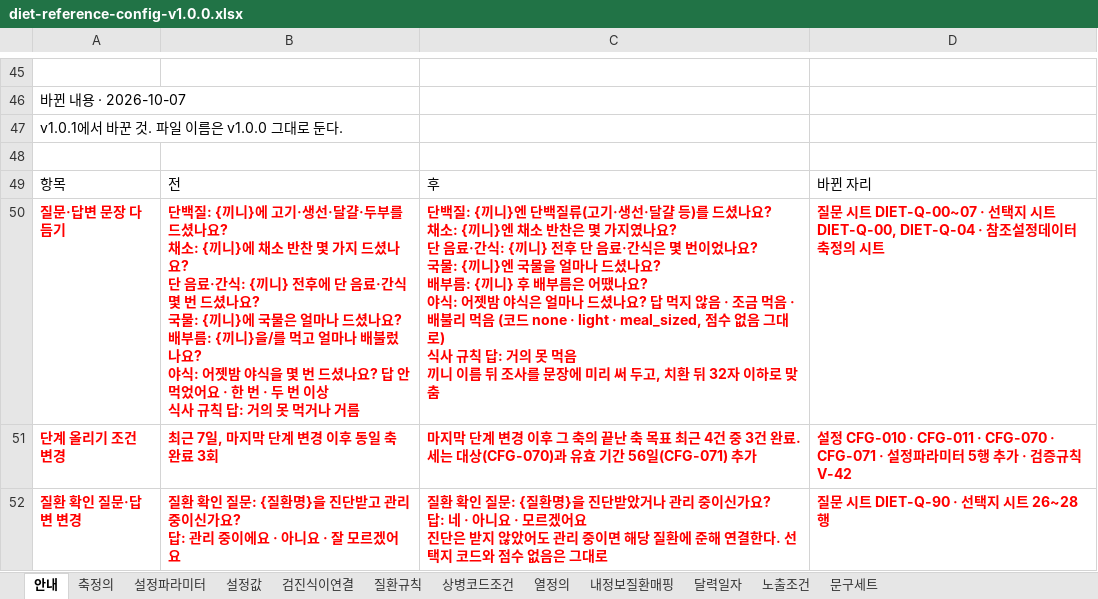
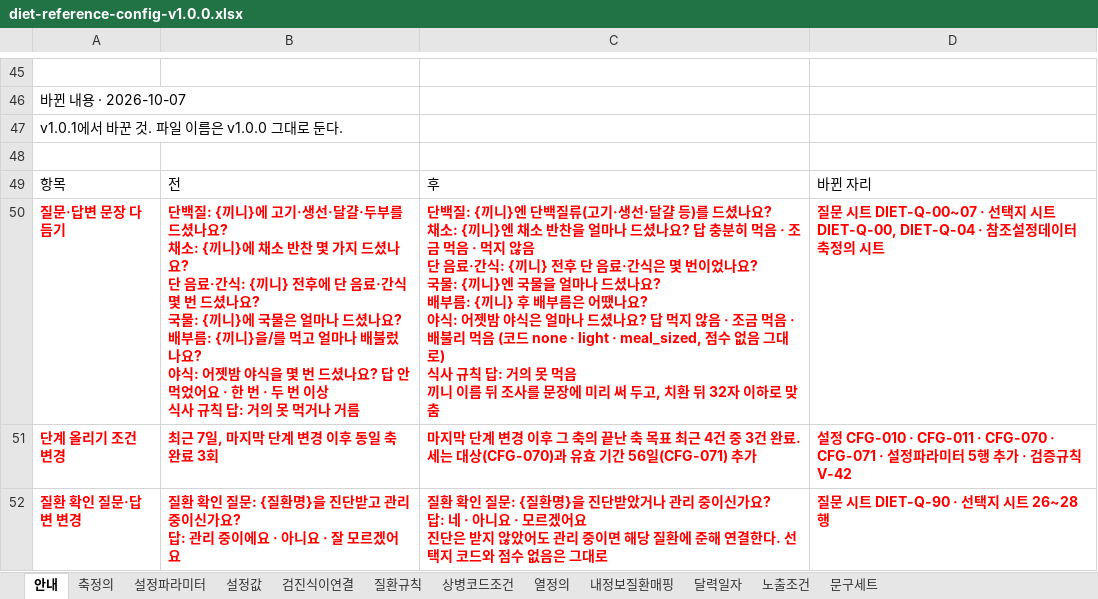
Before and after one commit to srleeinkorea/maireport-rsna-demo-k7x9m2q8v4n6, an Excel workbook: files/diet-reference-config-v1.0.0.xlsx, sheet 안내, drawn as a sheet; only a part is shown, gaps mark what is left out; values as stored, in another font and other column widths than the file's, no borders; ↵ is a line break in a cell; the diff names each change by its address in the sheet, - before the commit and + after, or states it on an @@ line.

```diff
--- a/files/diet-reference-config-v1.0.0.xlsx (sheet 안내)
+++ b/files/diet-reference-config-v1.0.0.xlsx (sheet 안내)
-C50: …소 반찬은 몇 가지였나요? ↵ 단 음료…
+C50: …소 반찬을 얼마나 드셨나요? 답 충분히 먹음 · 조금 먹음 · 먹지 않음 ↵ 단 음료…
```
Also changed, not shown: sheet 축정의, files/diet-data-contract-v1.0.1.xlsx, 5 other files.
